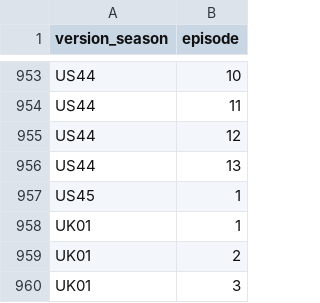
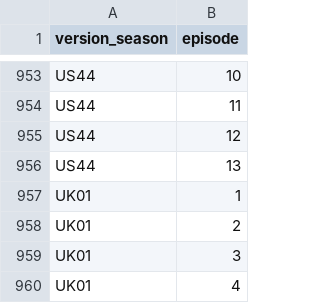
Before and after one commit to doehm/survivoR, a CSV file: dev/data/in-progress/valid-selections.csv, drawn as a sheet; only a part is shown, gaps mark what is left out; the shorter side is filled out with more unchanged rows.

Commit message:
DEV removing 45

```diff
--- a/dev/data/in-progress/valid-selections.csv
+++ b/dev/data/in-progress/valid-selections.csv
@@ -956,3 +956,2 @@ US44,12
 US44,13
-US45,1
 UK01,1
```
